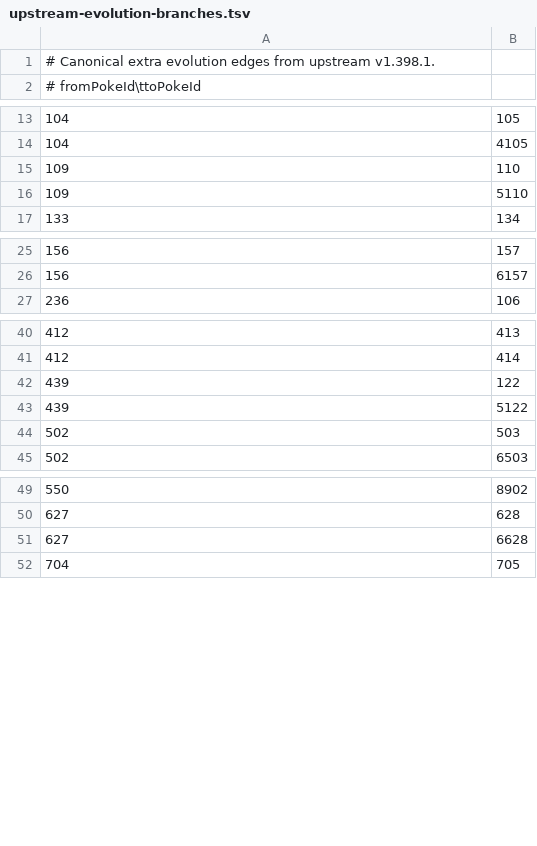
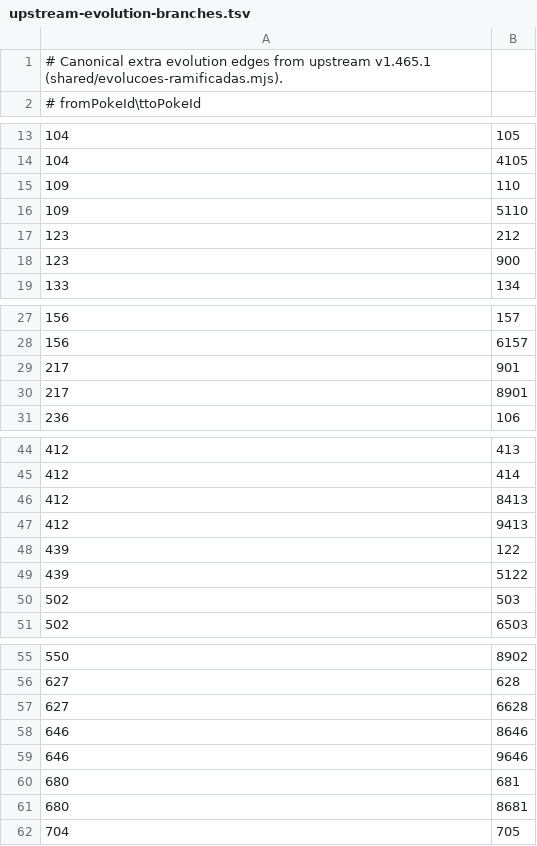
Before and after one commit to MOTHblank/pokeidle-addons, a TSV file: controller/assets/visual/upstream-evolution-branches.tsv, drawn as a sheet; only a part is shown, gaps mark what is left out; the diff covers the shown part only.

```diff
--- a/controller/assets/visual/upstream-evolution-branches.tsv
+++ b/controller/assets/visual/upstream-evolution-branches.tsv
@@ -1,2 +1,2 @@
-# Canonical extra evolution edges from upstream v1.398.1.
+# Canonical extra evolution edges from upstream v1.465.1 (shared/evolucoes-ramificadas.mjs).
 # fromPokeId\ttoPokeId
@@ -16,2 +16,4 @@
 109	5110
+123	212
+123	900
 133	134
@@ -26,2 +28,4 @@
 156	6157
+217	901
+217	8901
 236	106
@@ -41,2 +45,4 @@
 412	414
+412	8413
+412	9413
 439	122
@@ -51,2 +57,6 @@
 627	6628
+646	8646
+646	9646
+680	681
+680	8681
 704	705
```
Also changed, not shown: 7 added rows, 3 removed rows and 7 moved rows elsewhere in this file, controller/assets/visual/pokedex-names.tsv, controller/assets/visual/upstream-evolution-cross.tsv, 30 other files.
